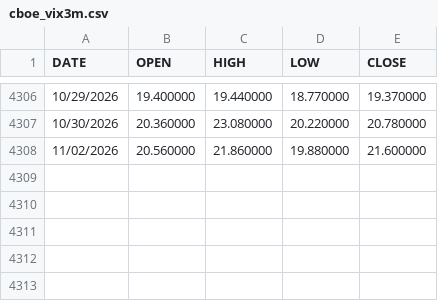
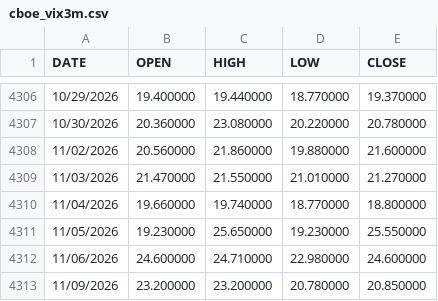
Before and after one commit to btt282828-cpu/Terminal-PeVR-final2, a CSV file: historico_seguimiento_NO_BORRAR/historiales/cboe_vix3m.csv, drawn as a sheet; only a part is shown, gaps mark what is left out; the diff names each change by its address in the sheet, - before the commit and + after, or states it on an @@ line.

```diff
--- a/historico_seguimiento_NO_BORRAR/historiales/cboe_vix3m.csv
+++ b/historico_seguimiento_NO_BORRAR/historiales/cboe_vix3m.csv
+row 4309: 11/03/2026 | 21.470000 | 21.550000 | 21.010000 | 21.270000
+row 4310: 11/04/2026 | 19.660000 | 19.740000 | 18.770000 | 18.800000
+row 4311: 11/05/2026 | 19.230000 | 25.650000 | 19.230000 | 25.550000
+row 4312: 11/06/2026 | 24.600000 | 24.710000 | 22.980000 | 24.600000
+row 4313: 11/09/2026 | 23.200000 | 23.200000 | 20.780000 | 20.850000
```
Also changed, not shown: historico_seguimiento_NO_BORRAR/historiales/cboe_skew.csv, historico_seguimiento_NO_BORRAR/historiales/cboe_vix.csv, 19 other files.
